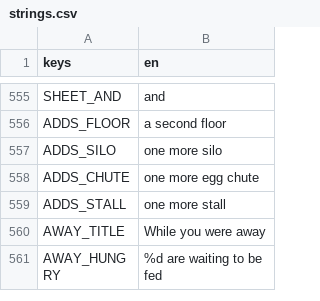
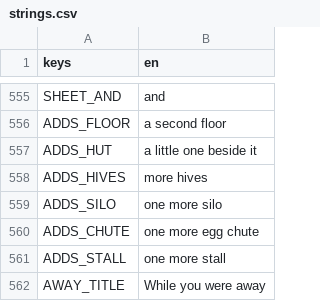
Before and after one commit to aniket-patra-1998/farm-game, a CSV file: locale/strings.csv, drawn as a sheet; only a part is shown, gaps mark what is left out; the shorter side is filled out with more unchanged rows; the diff names each change by its address in the sheet, - before the commit and + after, or states it on an @@ line.

```diff
--- a/locale/strings.csv
+++ b/locale/strings.csv
+row 557: ADDS_HUT | a little one beside it
+row 558: ADDS_HIVES | more hives
```
Also changed, not shown: 38 other files.
